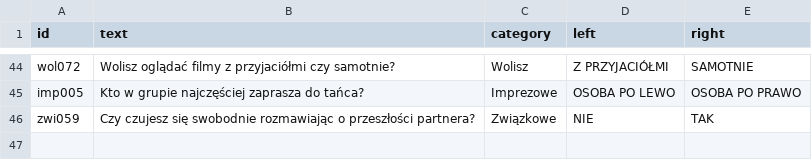
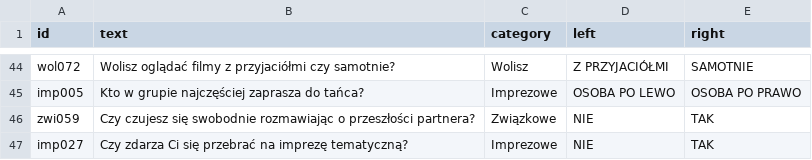
Before and after one commit to DawidS25/Spectrum, a CSV file: questions/questions_changed.csv, drawn as a sheet; only a part is shown, gaps mark what is left out.

Commit message:
Zmieniono pytanie imp027

```diff
--- a/questions/questions_changed.csv
+++ b/questions/questions_changed.csv
@@ -46 +46,2 @@ imp005;Kto w grupie najczęściej zaprasza do tańca?;Imprezowe;OSOBA PO LEWO;OS
 zwi059;Czy czujesz się swobodnie rozmawiając o przeszłości partnera?;Związkowe;NIE;TAK
+imp027;Czy zdarza Ci się przebrać na imprezę tematyczną?;Imprezowe;NIE;TAK
```
